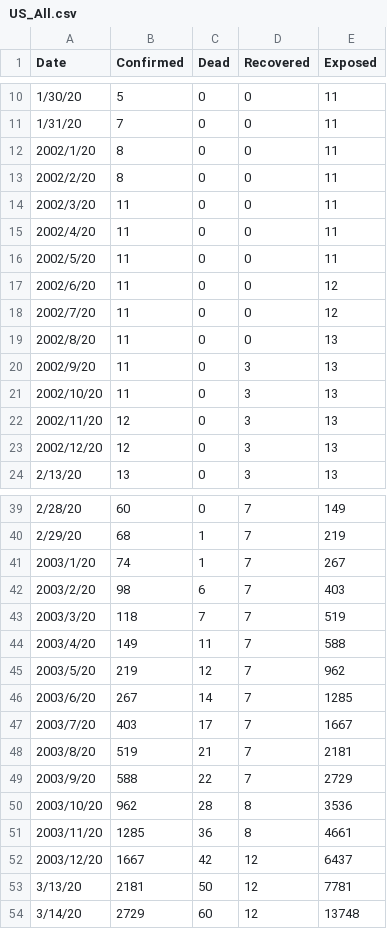
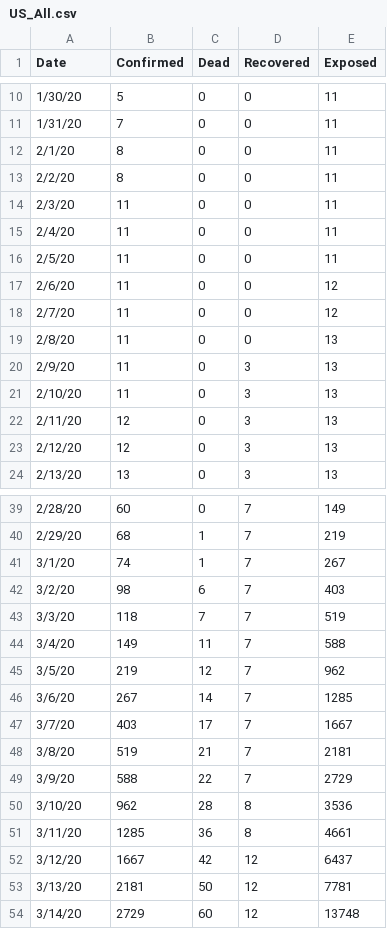
Before and after one commit to bevarb/My-Compititon, a CSV file: Data/US_All.csv, drawn as a sheet; only a part is shown, gaps mark what is left out; the diff covers the shown part only.

```diff
--- a/Data/US_All.csv
+++ b/Data/US_All.csv
@@ -11,14 +11,14 @@
 1/31/20,7,0,0,11
-2002/1/20,8,0,0,11
-2002/2/20,8,0,0,11
-2002/3/20,11,0,0,11
-2002/4/20,11,0,0,11
-2002/5/20,11,0,0,11
-2002/6/20,11,0,0,12
-2002/7/20,11,0,0,12
-2002/8/20,11,0,0,13
-2002/9/20,11,0,3,13
-2002/10/20,11,0,3,13
-2002/11/20,12,0,3,13
-2002/12/20,12,0,3,13
+2/1/20,8,0,0,11
+2/2/20,8,0,0,11
+2/3/20,11,0,0,11
+2/4/20,11,0,0,11
+2/5/20,11,0,0,11
+2/6/20,11,0,0,12
+2/7/20,11,0,0,12
+2/8/20,11,0,0,13
+2/9/20,11,0,3,13
+2/10/20,11,0,3,13
+2/11/20,12,0,3,13
+2/12/20,12,0,3,13
 2/13/20,13,0,3,13
@@ -40,14 +40,14 @@
 2/29/20,68,1,7,219
-2003/1/20,74,1,7,267
-2003/2/20,98,6,7,403
-2003/3/20,118,7,7,519
-2003/4/20,149,11,7,588
-2003/5/20,219,12,7,962
-2003/6/20,267,14,7,1285
-2003/7/20,403,17,7,1667
-2003/8/20,519,21,7,2181
-2003/9/20,588,22,7,2729
-2003/10/20,962,28,8,3536
-2003/11/20,1285,36,8,4661
-2003/12/20,1667,42,12,6437
+3/1/20,74,1,7,267
+3/2/20,98,6,7,403
+3/3/20,118,7,7,519
+3/4/20,149,11,7,588
+3/5/20,219,12,7,962
+3/6/20,267,14,7,1285
+3/7/20,403,17,7,1667
+3/8/20,519,21,7,2181
+3/9/20,588,22,7,2729
+3/10/20,962,28,8,3536
+3/11/20,1285,36,8,4661
+3/12/20,1667,42,12,6437
 3/13/20,2181,50,12,7781
```
Also changed, not shown: 27 edited cells elsewhere in this file, 2 other files.
